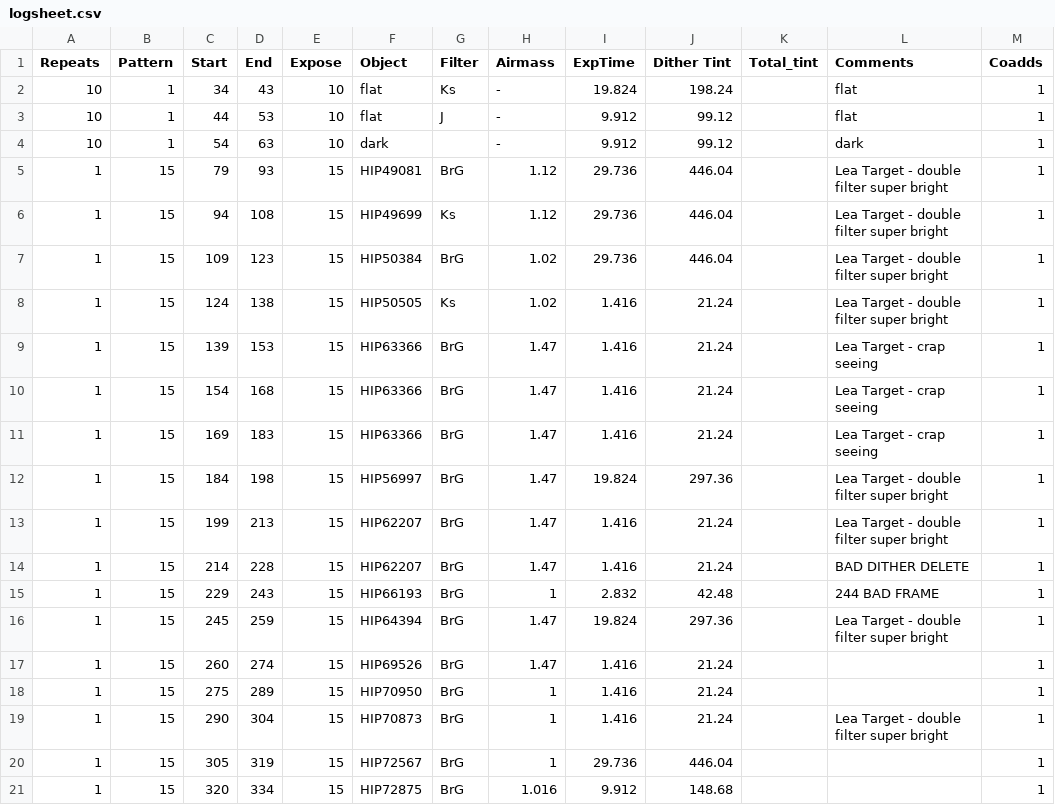
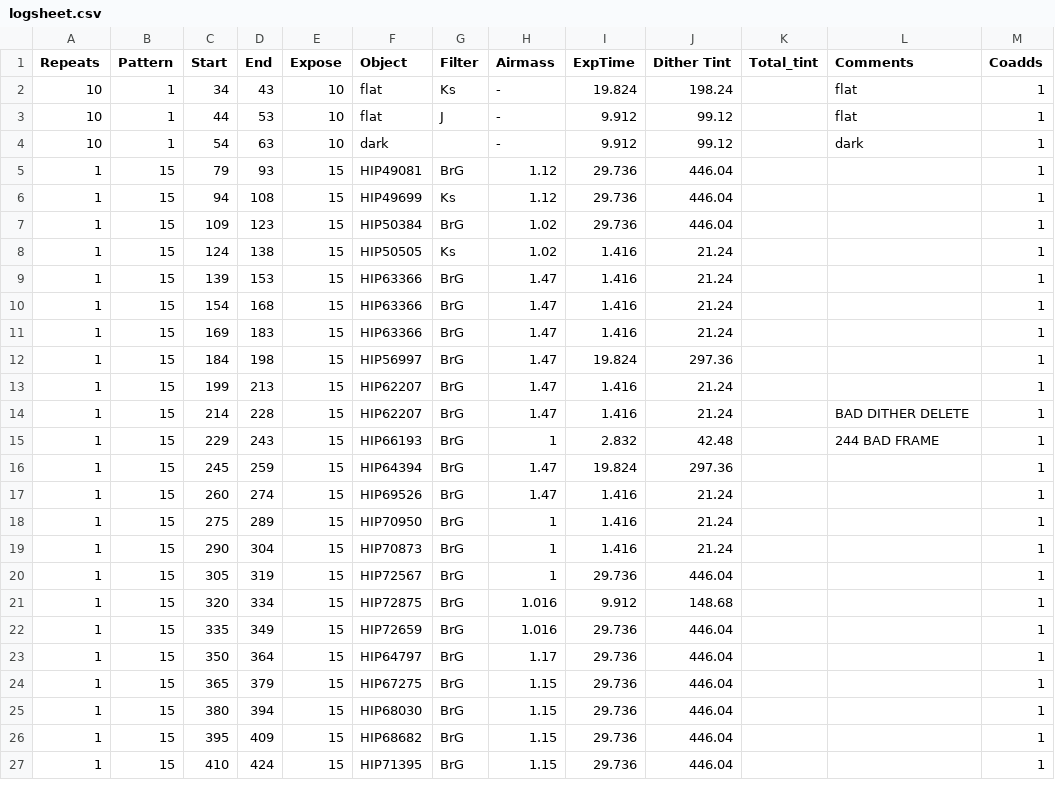
Before and after one commit to arjunsavel/SImMER, a CSV file: src/simmer/Examples/PHARO/logsheet.csv, drawn as a sheet; only a part is shown; the shorter side is filled out with more unchanged rows.

```diff
--- a/src/simmer/Examples/PHARO/logsheet.csv
+++ b/src/simmer/Examples/PHARO/logsheet.csv
@@ -4,17 +4,17 @@
 10,1,54,63,10,dark,,-,9.912,99.12,,dark,1
-1,15,79,93,15,HIP49081,BrG,1.12,29.736,446.04,,Lea Target - double filter super bright,1
-1,15,94,108,15,HIP49699,Ks,1.12,29.736,446.04,,Lea Target - double filter super bright,1
-1,15,109,123,15,HIP50384,BrG,1.02,29.736,446.04,,Lea Target - double filter super bright,1
-1,15,124,138,15,HIP50505,Ks,1.02,1.416,21.24,,Lea Target - double filter super bright,1
-1,15,139,153,15,HIP63366,BrG,1.47,1.416,21.24,,Lea Target - crap seeing,1
-1,15,154,168,15,HIP63366,BrG,1.47,1.416,21.24,,Lea Target - crap seeing,1
-1,15,169,183,15,HIP63366,BrG,1.47,1.416,21.24,,Lea Target - crap seeing,1
-1,15,184,198,15,HIP56997,BrG,1.47,19.824,297.36,,Lea Target - double filter super bright,1
-1,15,199,213,15,HIP62207,BrG,1.47,1.416,21.24,,Lea Target - double filter super bright,1
+1,15,79,93,15,HIP49081,BrG,1.12,29.736,446.04,,,1
+1,15,94,108,15,HIP49699,Ks,1.12,29.736,446.04,,,1
+1,15,109,123,15,HIP50384,BrG,1.02,29.736,446.04,,,1
+1,15,124,138,15,HIP50505,Ks,1.02,1.416,21.24,,,1
+1,15,139,153,15,HIP63366,BrG,1.47,1.416,21.24,,,1
+1,15,154,168,15,HIP63366,BrG,1.47,1.416,21.24,,,1
+1,15,169,183,15,HIP63366,BrG,1.47,1.416,21.24,,,1
+1,15,184,198,15,HIP56997,BrG,1.47,19.824,297.36,,,1
+1,15,199,213,15,HIP62207,BrG,1.47,1.416,21.24,,,1
 1,15,214,228,15,HIP62207,BrG,1.47,1.416,21.24,,BAD DITHER DELETE,1
 1,15,229,243,15,HIP66193,BrG,1,2.832,42.48,,244 BAD FRAME,1
-1,15,245,259,15,HIP64394,BrG,1.47,19.824,297.36,,Lea Target - double filter super bright,1
+1,15,245,259,15,HIP64394,BrG,1.47,19.824,297.36,,,1
 1,15,260,274,15,HIP69526,BrG,1.47,1.416,21.24,,,1
 1,15,275,289,15,HIP70950,BrG,1,1.416,21.24,,,1
-1,15,290,304,15,HIP70873,BrG,1,1.416,21.24,,Lea Target - double filter super bright,1
+1,15,290,304,15,HIP70873,BrG,1,1.416,21.24,,,1
 1,15,305,319,15,HIP72567,BrG,1,29.736,446.04,,,1
```
Also changed, not shown: 8 other files.
